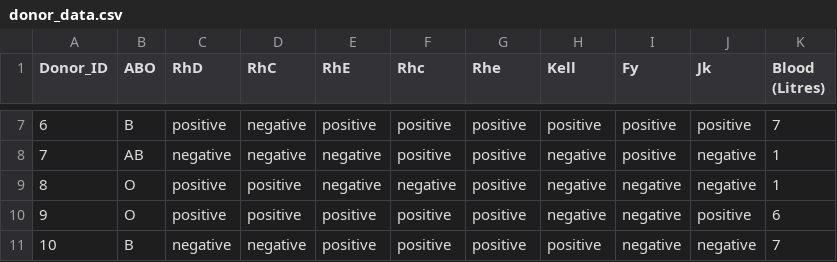
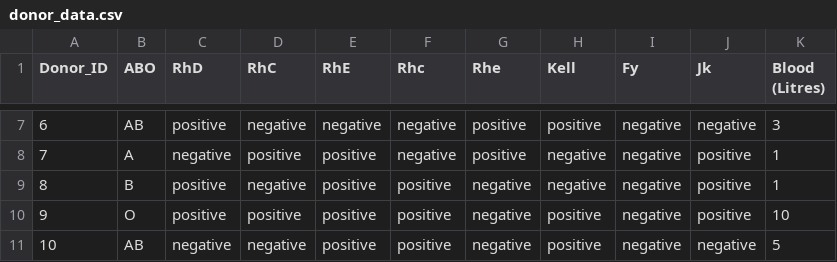
Before and after one commit to IIDCII/BTAP, a CSV file: data/donor_data.csv, drawn as a sheet; only a part is shown, gaps mark what is left out; the diff covers the shown part only.

```diff
--- a/data/donor_data.csv
+++ b/data/donor_data.csv
@@ -7,5 +7,5 @@ Donor_ID,ABO,RhD,RhC,RhE,Rhc,Rhe,Kell,Fy,Jk,Blood (Litres)
-6,B,positive,negative,positive,positive,positive,positive,positive,positive,7
-7,AB,negative,negative,negative,positive,positive,negative,positive,negative,1
-8,O,positive,positive,negative,negative,positive,negative,negative,negative,1
-9,O,positive,positive,positive,positive,positive,negative,negative,positive,6
-10,B,negative,negative,positive,positive,positive,positive,negative,negative,7
+6,AB,positive,negative,negative,negative,positive,positive,negative,negative,3
+7,A,negative,positive,positive,negative,positive,negative,negative,positive,1
+8,B,positive,negative,positive,positive,negative,negative,negative,positive,1
+9,O,positive,positive,positive,positive,negative,positive,negative,positive,10
+10,AB,negative,negative,positive,positive,negative,positive,negative,negative,5
```
Also changed, not shown: 30 edited cells elsewhere in this file, data/patient_data.csv, 6 other files.
